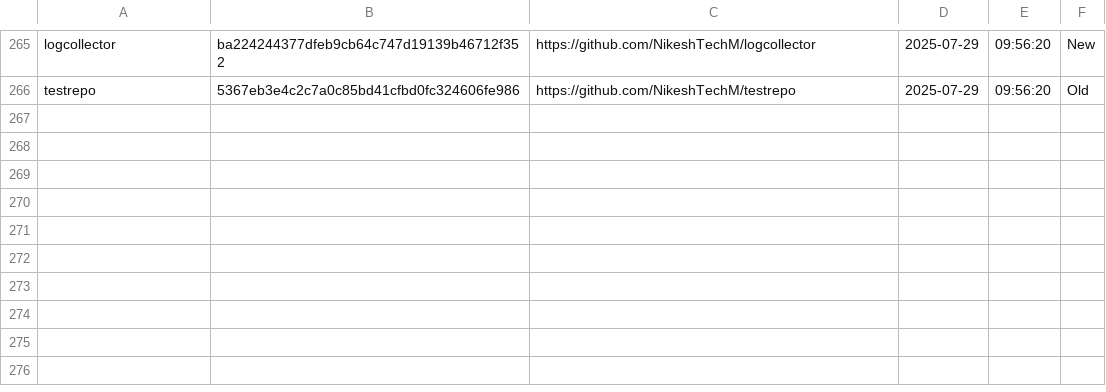
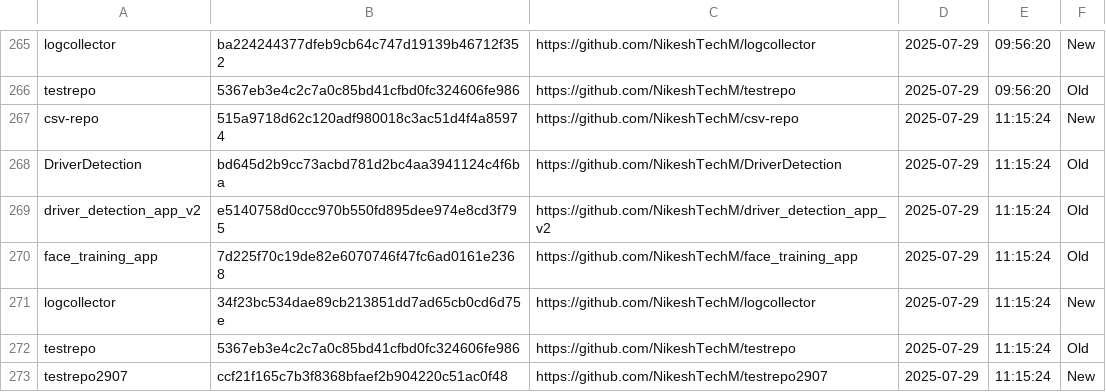
Before and after one commit to NikeshTechM/csv-repo, a CSV file: repo_changes.csv, drawn as a sheet; only a part is shown, gaps mark what is left out.

Commit message:
Repo status update on 2025-07-29

```diff
--- a/repo_changes.csv
+++ b/repo_changes.csv
@@ -266 +266,8 @@ logcollector,ba224244377dfeb9cb64c747d19139b46712f352,https://github.com/NikeshT
 testrepo,5367eb3e4c2c7a0c85bd41cfbd0fc324606fe986,https://github.com/NikeshTechM/testrepo,2025-07-29,09:56:20,Old
+csv-repo,515a9718d62c120adf980018c3ac51d4f4a85974,https://github.com/NikeshTechM/csv-repo,2025-07-29,11:15:24,New
+DriverDetection,bd645d2b9cc73acbd781d2bc4aa3941124c4f6ba,https://github.com/NikeshTechM/DriverDetection,2025-07-29,11:15:24,Old
+driver_detection_app_v2,e5140758d0ccc970b550fd895dee974e8cd3f795,https://github.com/NikeshTechM/driver_detection_app_v2,2025-07-29,11:15:24,Old
+face_training_app,7d225f70c19de82e6070746f47fc6ad0161e2368,https://github.com/NikeshTechM/face_training_app,2025-07-29,11:15:24,Old
+logcollector,34f23bc534dae89cb213851dd7ad65cb0cd6d75e,https://github.com/NikeshTechM/logcollector,2025-07-29,11:15:24,New
+testrepo,5367eb3e4c2c7a0c85bd41cfbd0fc324606fe986,https://github.com/NikeshTechM/testrepo,2025-07-29,11:15:24,Old
+testrepo2907,ccf21f165c7b3f8368bfaef2b904220c51ac0f48,https://github.com/NikeshTechM/testrepo2907,2025-07-29,11:15:24,New
```
